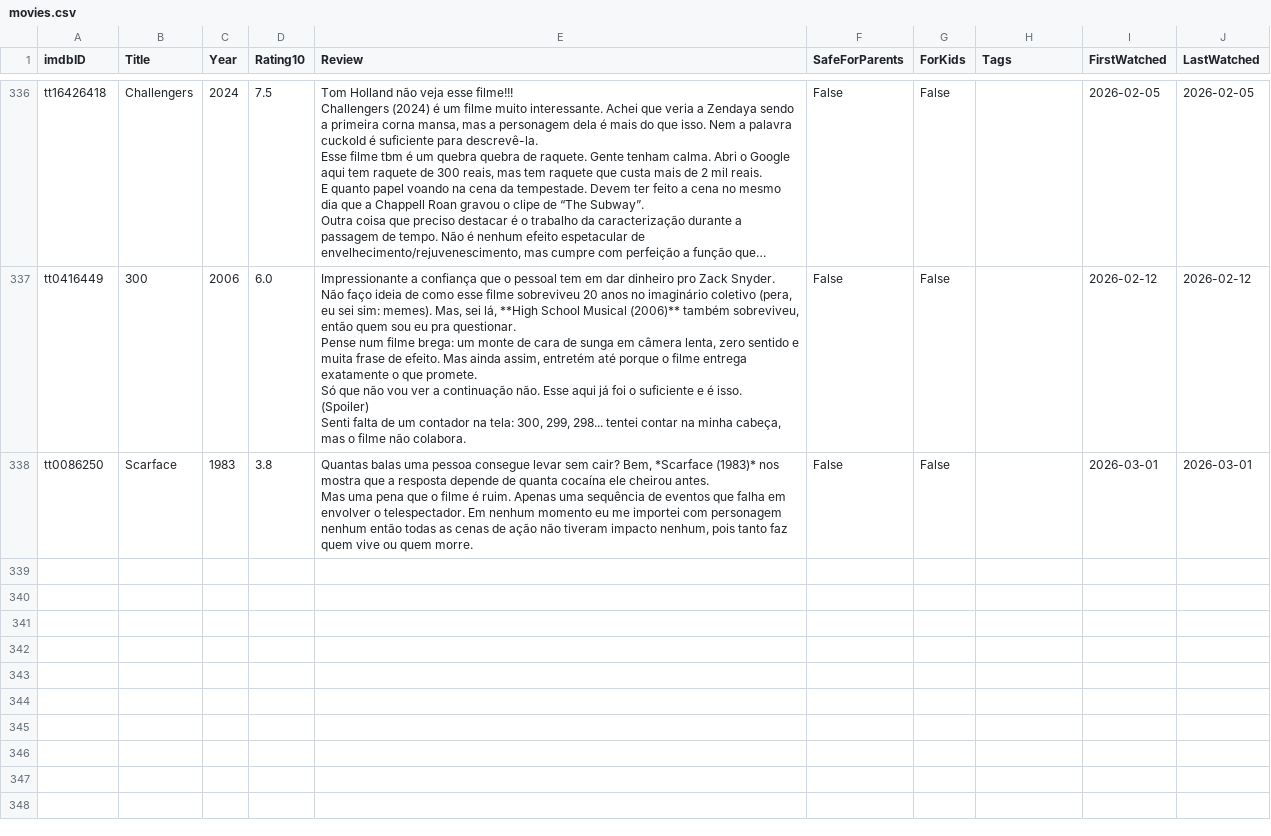
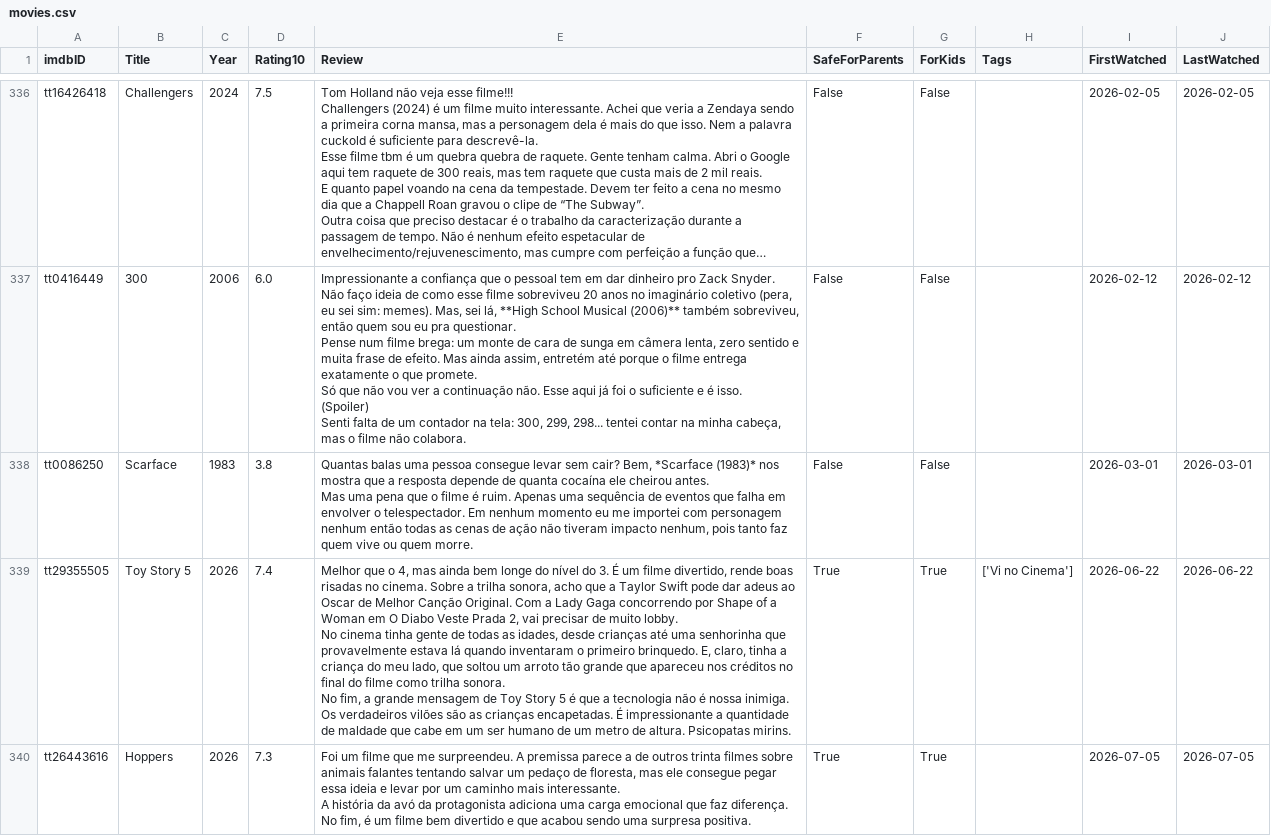
Before and after one commit to silash35/media-log, a CSV file: database/movies.csv, drawn as a sheet; only a part is shown, gaps mark what is left out; long unchanged cells end in …; ↵ is a line break in a cell; the diff names each change by its address in the sheet, - before the commit and + after, or states it on an @@ line.

Commit message:
Add "Toy Story 5" and "Hoppers"

```diff
--- a/database/movies.csv
+++ b/database/movies.csv
+row 339: tt29355505 | Toy Story 5 | 2026 | 7.4 | Melhor que o 4, mas ainda bem longe do nível do 3. É um filme divertido, rende boas risadas no cinema. Sobre a trilha sonora, acho que a Taylor Swift pode dar adeus ao Oscar de Melhor Canção Original. Com a Lady Gaga concorrendo por Shape of a Woman em O Diabo Veste Prada 2, vai precisar de muito lobby. ↵ No cinema tinha gente de todas as idades, desde crianças até uma senhorinha que provavelmente estava lá quando inventaram o primeiro brinquedo. E, claro, tinha a criança do meu lado, que soltou um arroto tão grande que apareceu nos créditos no final do filme como trilha sonora. ↵ No fim, a grande mensagem de Toy Story 5 é que a tecnologia não é nossa inimiga. Os verdadeiros vilões são as crianças encapetadas. É impressionante a quantidade de maldade que cabe em um ser humano de um metro de altura. Psicopatas mirins. | True | True | ['Vi no Cinema'] | 2026-06-22 | 2026-06-22
+row 340: tt26443616 | Hoppers | 2026 | 7.3 | Foi um filme que me surpreendeu. A premissa parece a de outros trinta filmes sobre animais falantes tentando salvar um pedaço de floresta, mas ele consegue pegar essa ideia e levar por um caminho mais interessante. ↵ A história da avó da protagonista adiciona uma carga emocional que faz diferença. No fim, é um filme bem divertido e que acabou sendo uma surpresa positiva. | True | True |  | 2026-07-05 | 2026-07-05
```
Also changed, not shown: 1 other file.
